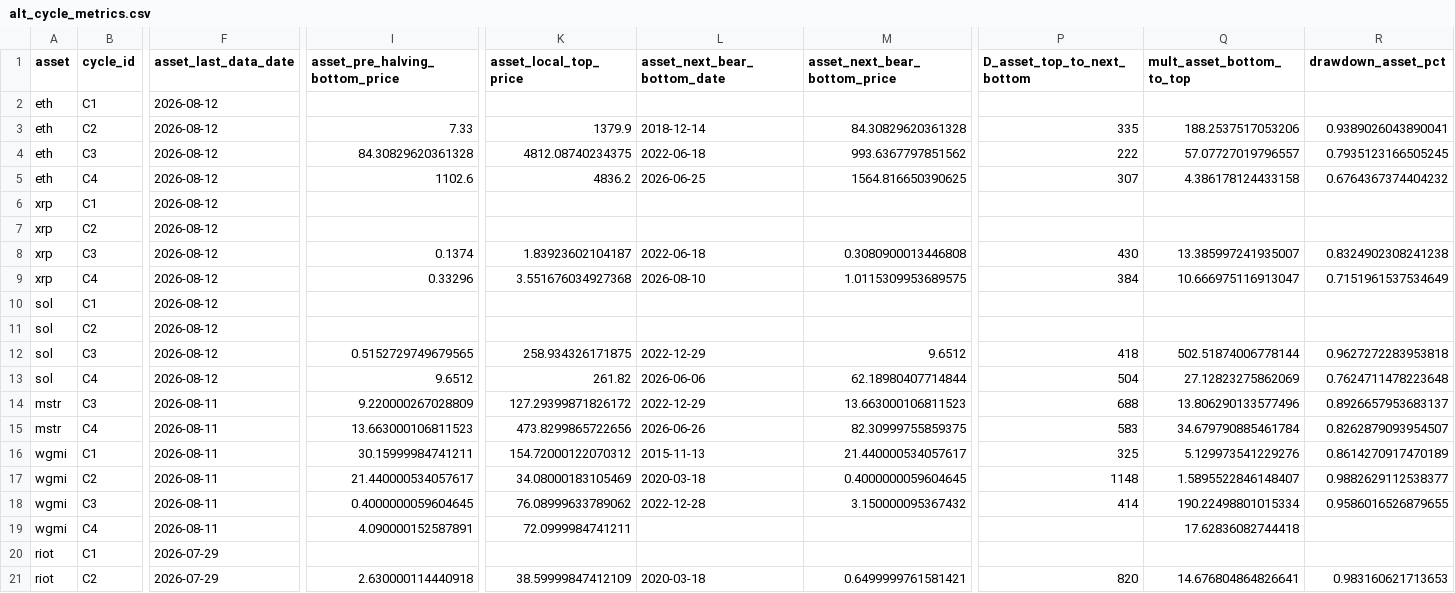
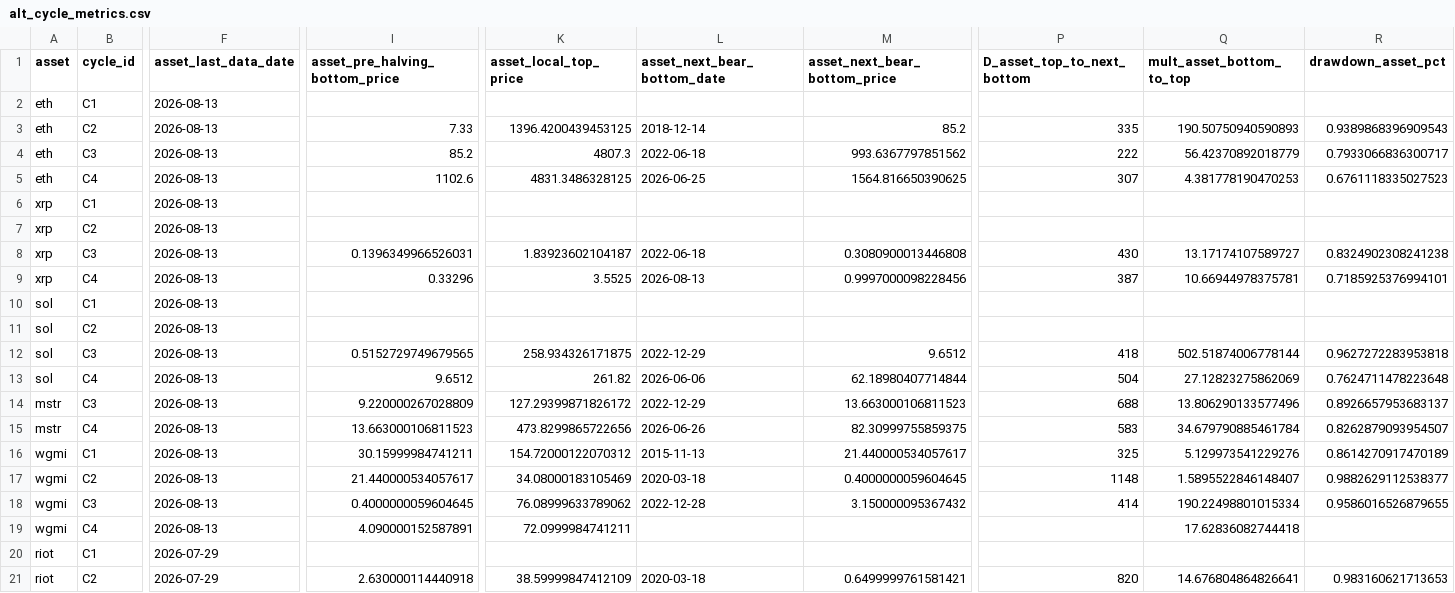
Before and after one commit to open-evidence-ar/btc-cycles, a CSV file: data/processed/alt_cycle_metrics.csv, drawn as a sheet; only a part is shown, gaps mark what is left out; the diff covers the shown part only; the diff names each change by its address in the sheet, - before the commit and + after, or states it on an @@ line.

```diff
--- a/data/processed/alt_cycle_metrics.csv
+++ b/data/processed/alt_cycle_metrics.csv
-F2:F13 (asset_last_data_date): 2026-08-12
+F2:F13 (asset_last_data_date): 2026-08-13
-K3 (asset_local_top_price): 1379.9
+K3 (asset_local_top_price): 1396.4200439453125
-M3 (asset_next_bear_bottom_price): 84.30829620361328
+M3 (asset_next_bear_bottom_price): 85.2
-Q3 (mult_asset_bottom_to_top): 188.2537517053206
+Q3 (mult_asset_bottom_to_top): 190.50750940590893
-R3 (drawdown_asset_pct): 0.9389026043890041
+R3 (drawdown_asset_pct): 0.9389868396909543
-I4 (asset_pre_halving_bottom_price): 84.30829620361328
+I4 (asset_pre_halving_bottom_price): 85.2
-K4 (asset_local_top_price): 4812.08740234375
+K4 (asset_local_top_price): 4807.3
-Q4 (mult_asset_bottom_to_top): 57.07727019796557
+Q4 (mult_asset_bottom_to_top): 56.42370892018779
-R4 (drawdown_asset_pct): 0.7935123166505245
+R4 (drawdown_asset_pct): 0.7933066836300717
-K5 (asset_local_top_price): 4836.2
+K5 (asset_local_top_price): 4831.3486328125
-Q5 (mult_asset_bottom_to_top): 4.386178124433158
+Q5 (mult_asset_bottom_to_top): 4.381778190470253
-R5 (drawdown_asset_pct): 0.6764367374404232
+R5 (drawdown_asset_pct): 0.6761118335027523
-I8 (asset_pre_halving_bottom_price): 0.1374
+I8 (asset_pre_halving_bottom_price): 0.1396349966526031
-Q8 (mult_asset_bottom_to_top): 13.385997241935007
+Q8 (mult_asset_bottom_to_top): 13.17174107589727
-K9 (asset_local_top_price): 3.551676034927368
+K9 (asset_local_top_price): 3.5525
-L9 (asset_next_bear_bottom_date): 2026-08-10
+L9 (asset_next_bear_bottom_date): 2026-08-13
-M9 (asset_next_bear_bottom_price): 1.0115309953689575
+M9 (asset_next_bear_bottom_price): 0.9997000098228456
-P9 (D_asset_top_to_next_bottom): 384
+P9 (D_asset_top_to_next_bottom): 387
-Q9 (mult_asset_bottom_to_top): 10.666975116913047
+Q9 (mult_asset_bottom_to_top): 10.66944978375781
-R9 (drawdown_asset_pct): 0.7151961537534649
+R9 (drawdown_asset_pct): 0.7185925376994101
-F14:F19 (asset_last_data_date): 2026-08-11
+F14:F19 (asset_last_data_date): 2026-08-13
```
Also changed, not shown: 24 edited cells elsewhere in this file, data/processed/alt_forward_ranges.csv, data/processed/btc_sma_floors.csv, 51 other files.
